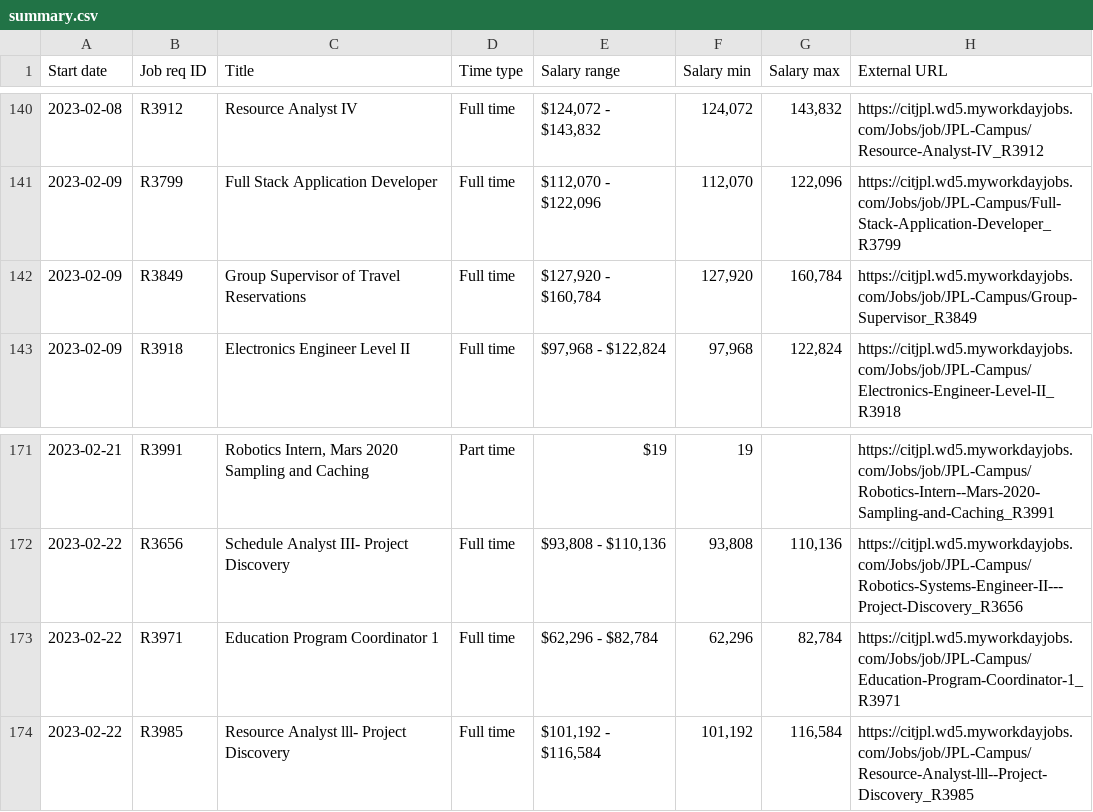
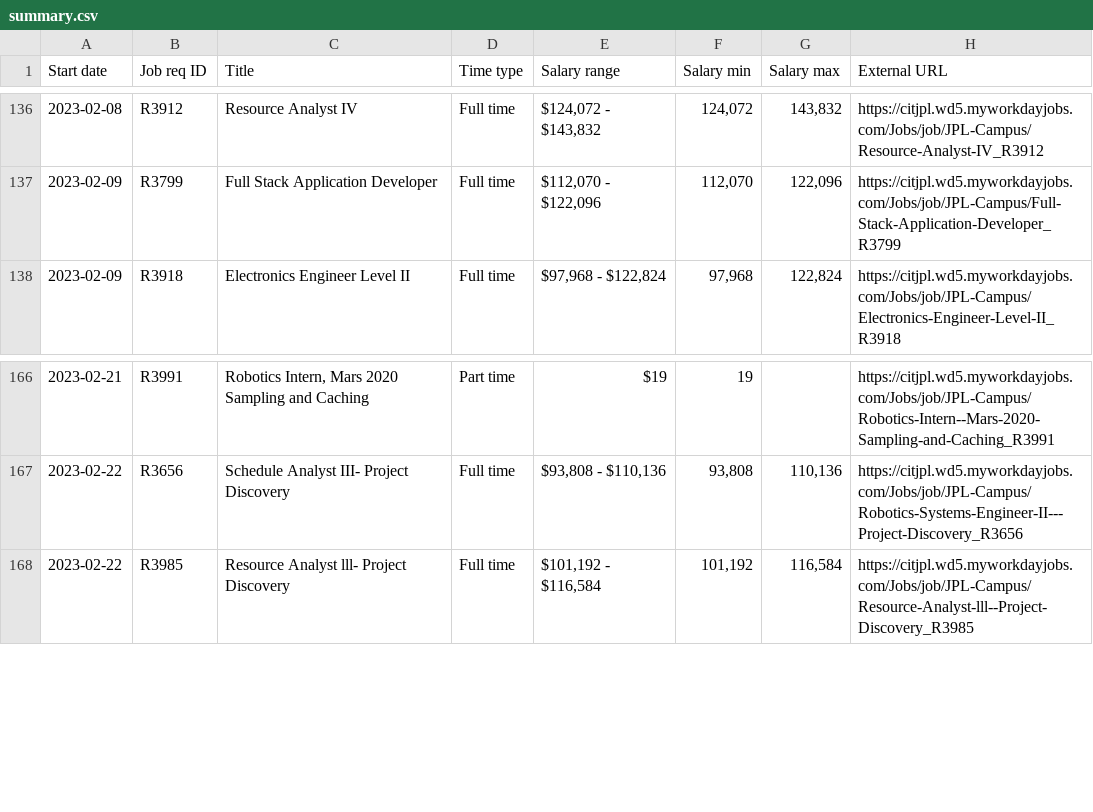
Before and after one commit to thzinc/jpl-jobs, a CSV file: data/summary.csv, drawn as a sheet; only a part is shown, gaps mark what is left out; removed rows and columns are numbered as before the commit, all else as after; the diff covers the shown part only; the diff names each change by its address in the sheet, - before the commit and + after, or states it on an @@ line.

```diff
--- a/data/summary.csv
+++ b/data/summary.csv
-row 142: 2023-02-09 | R3849 | Group Supervisor of Travel Reservations | Full time | $127,920 - $160,784 | 127,920 | 160,784 | https://citjpl.wd5.myworkdayjobs.com/Jobs/job/JPL-Campus/Group-Supervisor_R3849
-row 173: 2023-02-22 | R3971 | Education Program Coordinator 1 | Full time | $62,296 - $82,784 | 62,296 | 82,784 | https://citjpl.wd5.myworkdayjobs.com/Jobs/job/JPL-Campus/Education-Program-Coordinator-1_R3971
```
Also changed, not shown: 7 added rows and 4 removed rows elsewhere in this file, 6 other files.
